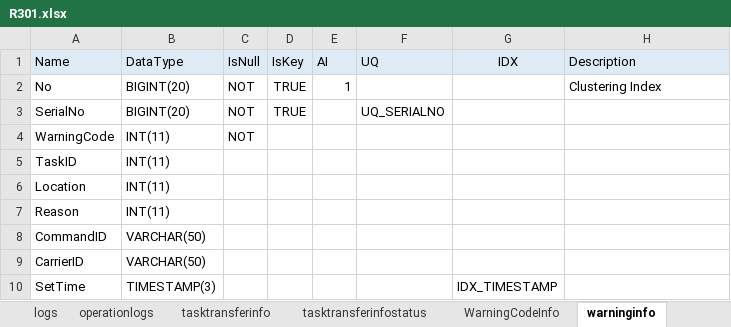
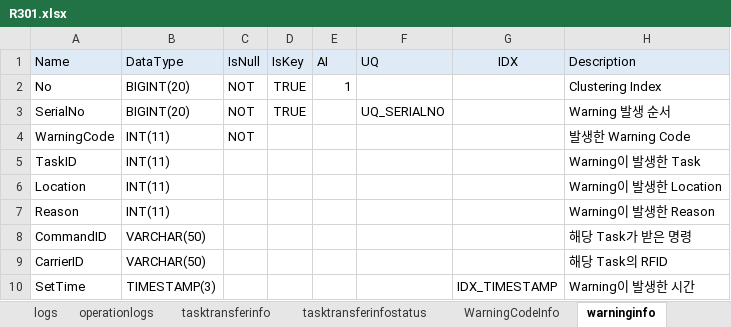
Before and after one commit to uiwwsw/monorepo-for-react, an Excel workbook: apps/conveyor/backend/sbin/R301.xlsx, sheet warninginfo, drawn as a sheet; values as stored, in another font and other column widths than the file's, no borders; the diff names each change by its address in the sheet, - before the commit and + after, or states it on an @@ line.

Commit message:
feat: schema 문서 description 추가

```diff
--- a/apps/conveyor/backend/sbin/R301.xlsx (sheet warninginfo)
+++ b/apps/conveyor/backend/sbin/R301.xlsx (sheet warninginfo)
-H3 (Description): (empty)
+H3 (Description): Warning 발생 순서
-H4 (Description): (empty)
+H4 (Description): 발생한 Warning Code
-H5 (Description): (empty)
+H5 (Description): Warning이 발생한 Task
-H6 (Description): (empty)
+H6 (Description): Warning이 발생한 Location
-H7 (Description): (empty)
+H7 (Description): Warning이 발생한 Reason
-H8 (Description): (empty)
+H8 (Description): 해당 Task가 받은 명령
-H9 (Description): (empty)
+H9 (Description): 해당 Task의 RFID
-H10 (Description): (empty)
+H10 (Description): Warning이 발생한 시간
```
Also changed, not shown: sheet Domain, sheet E84JobStates, sheet alarminfo, sheet zoneoccupiedattributes, sheet tasktransferinfo, sheet logs, 9 more sheets, other sheet tabs.
